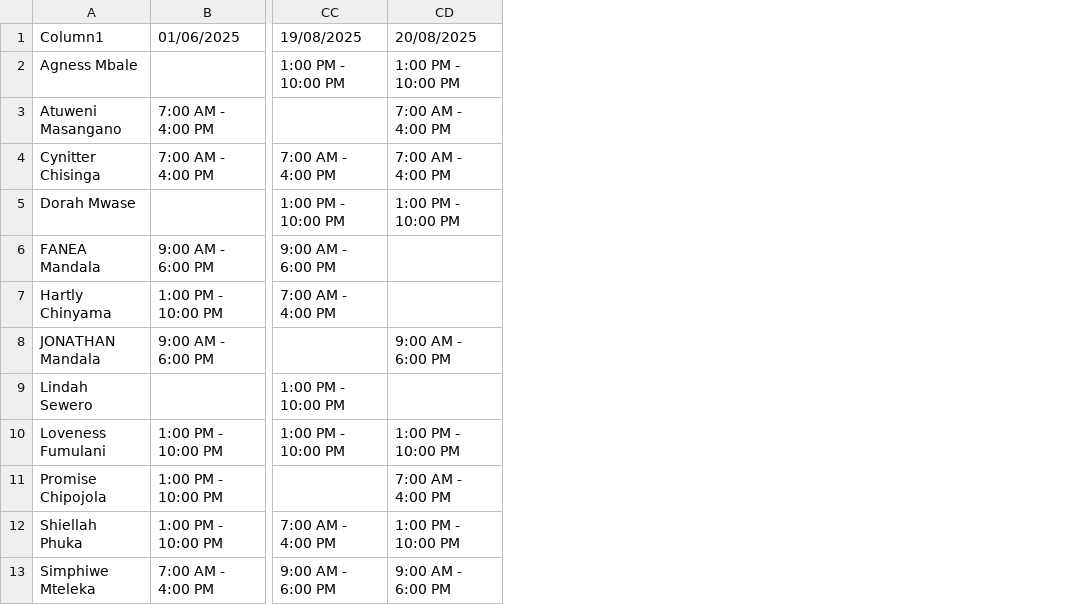
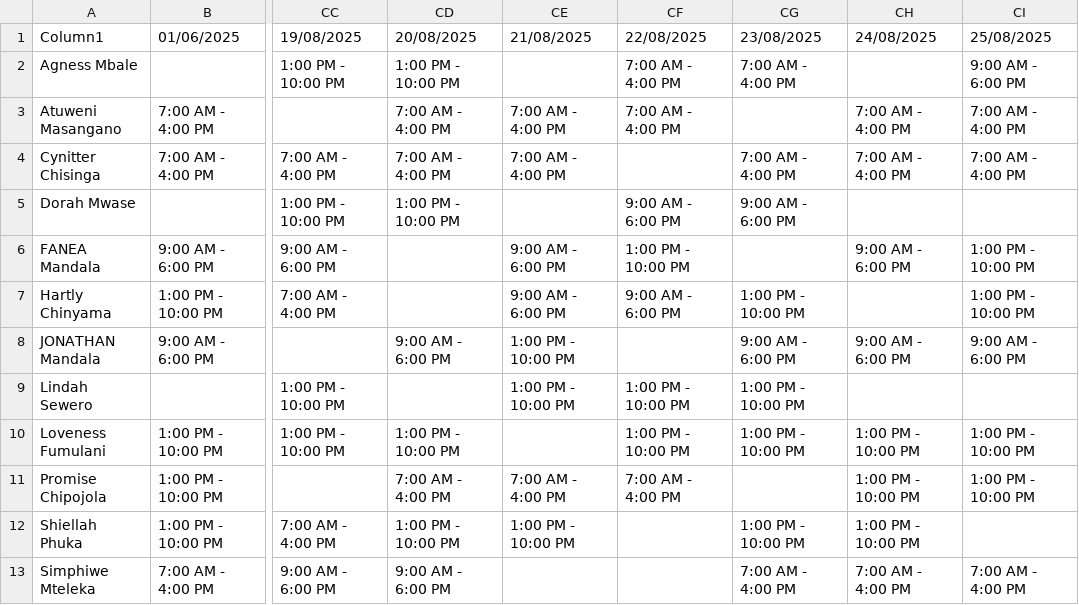
Before and after one commit to CSLondonAG/DepartmentDashboard, a CSV file: shifts.csv, drawn as a sheet; only a part is shown, gaps mark what is left out; the diff names each change by its address in the sheet, - before the commit and + after, or states it on an @@ line.

```diff
--- a/shifts.csv
+++ b/shifts.csv
+column CE (21/08/2025), rows 3-12: 7:00 AM - 4:00 PM | 7:00 AM - 4:00 PM |  | 9:00 AM - 6:00 PM | 9:00 AM - 6:00 PM | 1:00 PM - 10:00 PM | 1:00 PM - 10:00 PM |  | 7:00 AM - 4:00 PM | 1:00 PM - 10:00 PM
+column CF (22/08/2025), rows 2-11: 7:00 AM - 4:00 PM | 7:00 AM - 4:00 PM |  | 9:00 AM - 6:00 PM | 1:00 PM - 10:00 PM | 9:00 AM - 6:00 PM |  | 1:00 PM - 10:00 PM | 1:00 PM - 10:00 PM | 7:00 AM - 4:00 PM
+column CG (23/08/2025), rows 2-13: 7:00 AM - 4:00 PM |  | 7:00 AM - 4:00 PM | 9:00 AM - 6:00 PM |  | 1:00 PM - 10:00 PM | 9:00 AM - 6:00 PM | 1:00 PM - 10:00 PM | 1:00 PM - 10:00 PM |  | 1:00 PM - 10:00 PM | 7:00 AM - 4:00 PM
+column CH (24/08/2025), rows 3-13: 7:00 AM - 4:00 PM | 7:00 AM - 4:00 PM |  | 9:00 AM - 6:00 PM |  | 9:00 AM - 6:00 PM |  | 1:00 PM - 10:00 PM | 1:00 PM - 10:00 PM | 1:00 PM - 10:00 PM | 7:00 AM - 4:00 PM
+column CI (25/08/2025), rows 2-13: 9:00 AM - 6:00 PM | 7:00 AM - 4:00 PM | 7:00 AM - 4:00 PM |  | 1:00 PM - 10:00 PM | 1:00 PM - 10:00 PM | 9:00 AM - 6:00 PM |  | 1:00 PM - 10:00 PM | 1:00 PM - 10:00 PM |  | 7:00 AM - 4:00 PM
```
Also changed, not shown: 4 other files.
